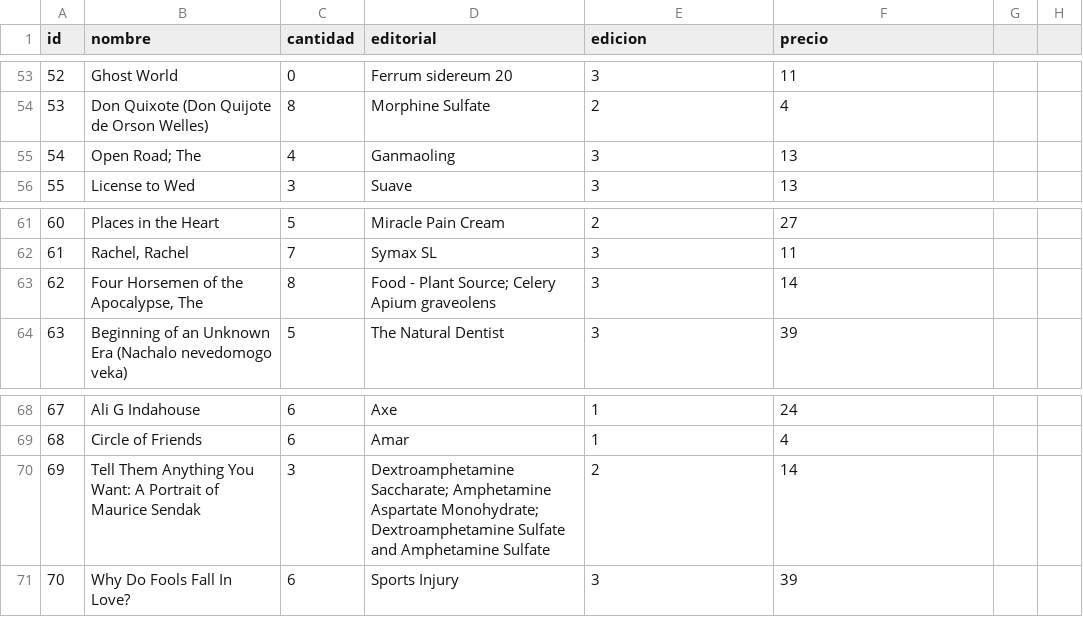
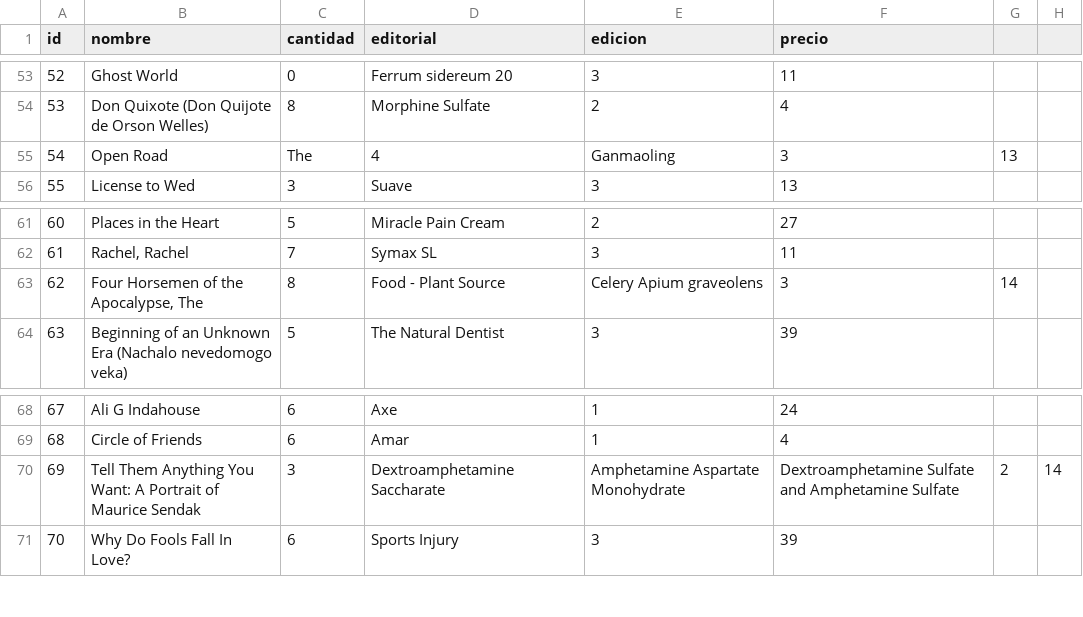
Before and after one commit to GianpaoloStrad/proyectoLibreria, a CSV file: data/libros.csv, drawn as a sheet; only a part is shown, gaps mark what is left out; the diff names each change by its address in the sheet, - before the commit and + after, or states it on an @@ line.

Commit message:
chore: Correccion en data/libros.csv

```diff
--- a/data/libros.csv
+++ b/data/libros.csv
-B55 (nombre): Open Road; The
+B55 (nombre): Open Road
-C55 (cantidad): 4
+C55 (cantidad): The
-D55 (editorial): Ganmaoling
+D55 (editorial): 4
-E55 (edicion): 3
+E55 (edicion): Ganmaoling
-F55 (precio): 13
+F55 (precio): 3
-G55: (empty)
+G55: 13
-D63 (editorial): Food - Plant Source; Celery Apium graveolens
+D63 (editorial): Food - Plant Source
-E63 (edicion): 3
+E63 (edicion): Celery Apium graveolens
-F63 (precio): 14
+F63 (precio): 3
-G63: (empty)
+G63: 14
-D70 (editorial): Dextroamphetamine Saccharate; Amphetamine Aspartate Monohydrate; Dextroamphetamine Sulfate and Amphetamine Sulfate
+D70 (editorial): Dextroamphetamine Saccharate
-E70 (edicion): 2
+E70 (edicion): Amphetamine Aspartate Monohydrate
-F70 (precio): 14
+F70 (precio): Dextroamphetamine Sulfate and Amphetamine Sulfate
-G70: (empty)
+G70: 2
-H70: (empty)
+H70: 14
```
